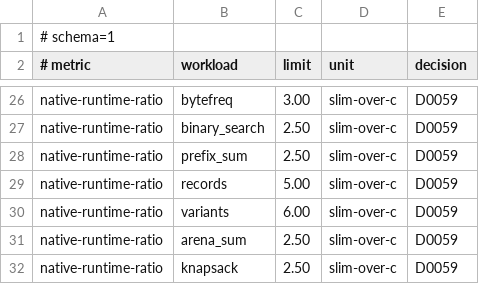
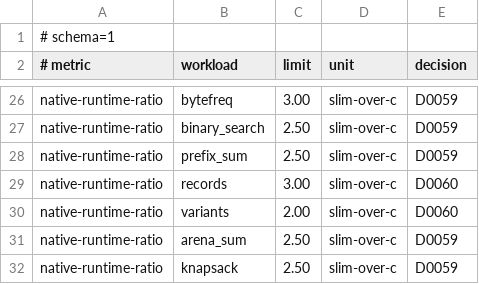
Before and after one commit to pgorzelany/slim, a TSV file: benchmarks/performance-budgets.tsv, drawn as a sheet; only a part is shown, gaps mark what is left out.

```diff
--- a/benchmarks/performance-budgets.tsv
+++ b/benchmarks/performance-budgets.tsv
@@ -28,4 +28,4 @@ native-runtime-ratio	binary_search	2.50	slim-over-c	D0059
 native-runtime-ratio	prefix_sum	2.50	slim-over-c	D0059
-native-runtime-ratio	records	5.00	slim-over-c	D0059
-native-runtime-ratio	variants	6.00	slim-over-c	D0059
+native-runtime-ratio	records	3.00	slim-over-c	D0060
+native-runtime-ratio	variants	2.00	slim-over-c	D0060
 native-runtime-ratio	arena_sum	2.50	slim-over-c	D0059
```
Also changed, not shown: 10 other files.
